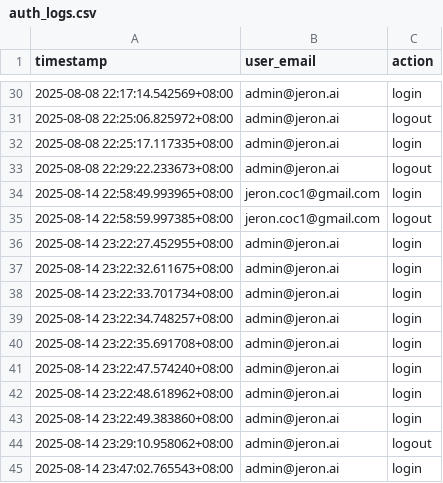
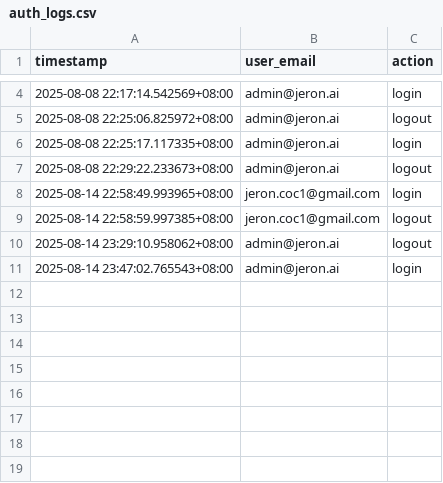
Before and after one commit to cooleye72/abc_project_final, a CSV file: logs/auth_logs.csv, drawn as a sheet; only a part is shown, gaps mark what is left out; the diff covers the shown part only.

```diff
--- a/logs/auth_logs.csv
+++ b/logs/auth_logs.csv
@@ -35,10 +9,2 @@ timestamp,user_email,action
 2025-08-14 22:58:59.997385+08:00,jeron.coc1@gmail.com,logout
-2025-08-14 23:22:27.452955+08:00,admin@jeron.ai,login
-2025-08-14 23:22:32.611675+08:00,admin@jeron.ai,login
-2025-08-14 23:22:33.701734+08:00,admin@jeron.ai,login
-2025-08-14 23:22:34.748257+08:00,admin@jeron.ai,login
-2025-08-14 23:22:35.691708+08:00,admin@jeron.ai,login
-2025-08-14 23:22:47.574240+08:00,admin@jeron.ai,login
-2025-08-14 23:22:48.618962+08:00,admin@jeron.ai,login
-2025-08-14 23:22:49.383860+08:00,admin@jeron.ai,login
 2025-08-14 23:29:10.958062+08:00,admin@jeron.ai,logout
```
Also changed, not shown: 26 removed rows elsewhere in this file.
